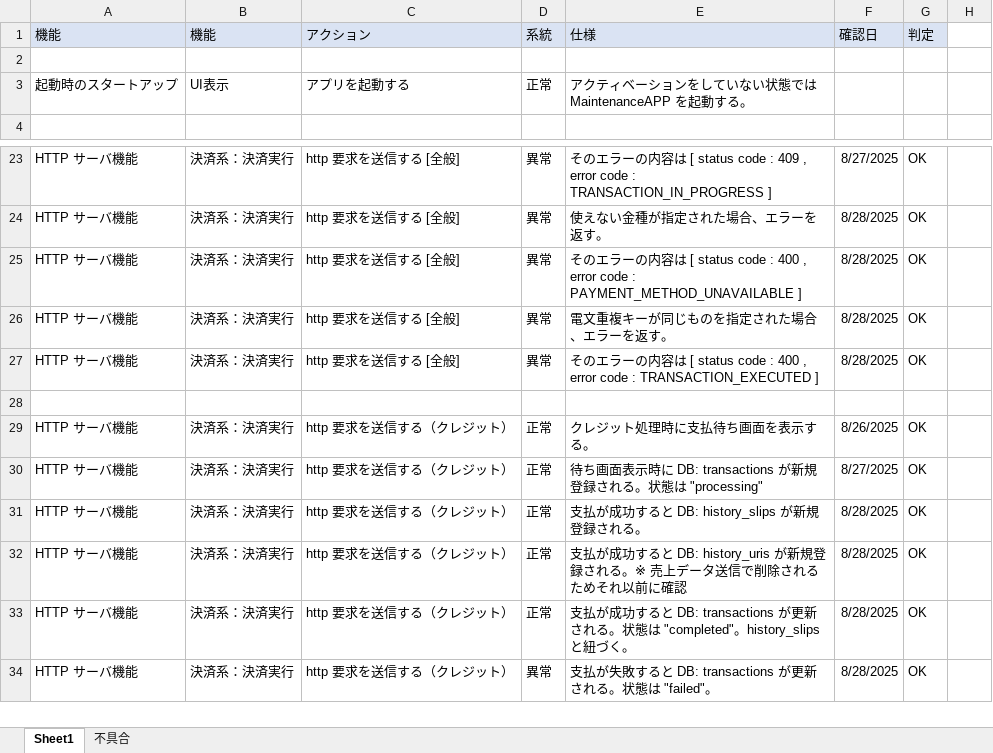
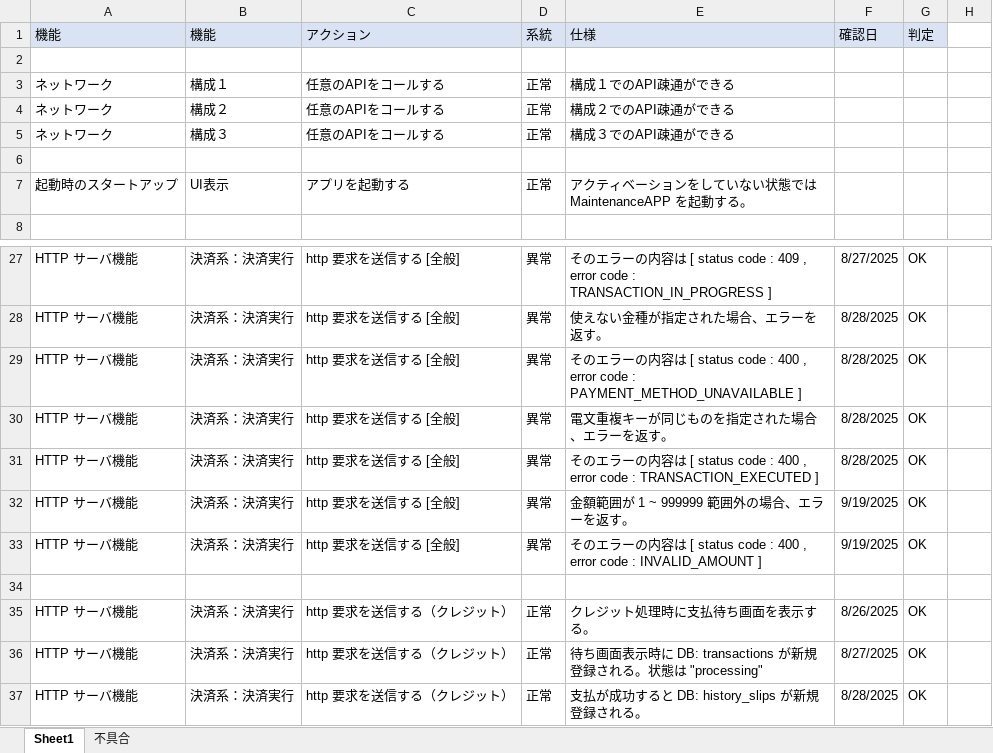
Before and after one commit to kyoshizawa/kywiki, an Excel workbook: terminal-api/testspec/temp.xlsx, sheet Sheet1, drawn as a sheet; only a part is shown, gaps mark what is left out; the shorter side is filled out with more unchanged rows; values as stored, in another font and other column widths than the file's, no borders; the diff names each change by its address in the sheet, - before the commit and + after, or states it on an @@ line.

Commit message:
11

```diff
--- a/terminal-api/testspec/temp.xlsx (sheet Sheet1)
+++ b/terminal-api/testspec/temp.xlsx (sheet Sheet1)
+row 3: ネットワーク | 構成１ | 任意のAPIをコールする | 正常 | 構成１でのAPI疎通ができる
+row 4: ネットワーク | 構成２ | 任意のAPIをコールする | 正常 | 構成２でのAPI疎通ができる
+row 5: ネットワーク | 構成３ | 任意のAPIをコールする | 正常 | 構成３でのAPI疎通ができる
+row 6: (empty)
+row 32: HTTP サーバ機能 | 決済系：決済実行 | http 要求を送信する [全般] | 異常 | 金額範囲が 1 ~ 999999 範囲外の場合、エラーを返す。 | 9/19/2025 | OK
+row 33: HTTP サーバ機能 | 決済系：決済実行 | http 要求を送信する [全般] | 異常 | そのエラーの内容は [ status code : 400 , error code : INVALID_AMOUNT ] | 9/19/2025 | OK
```
Also changed, not shown: sheet 不具合.
